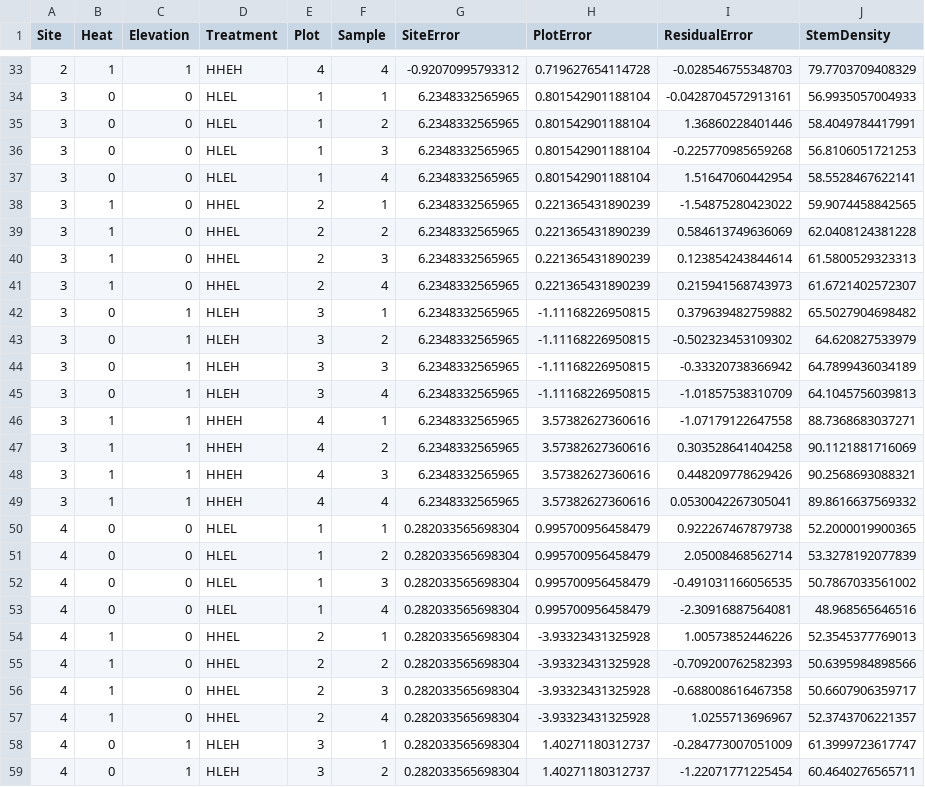
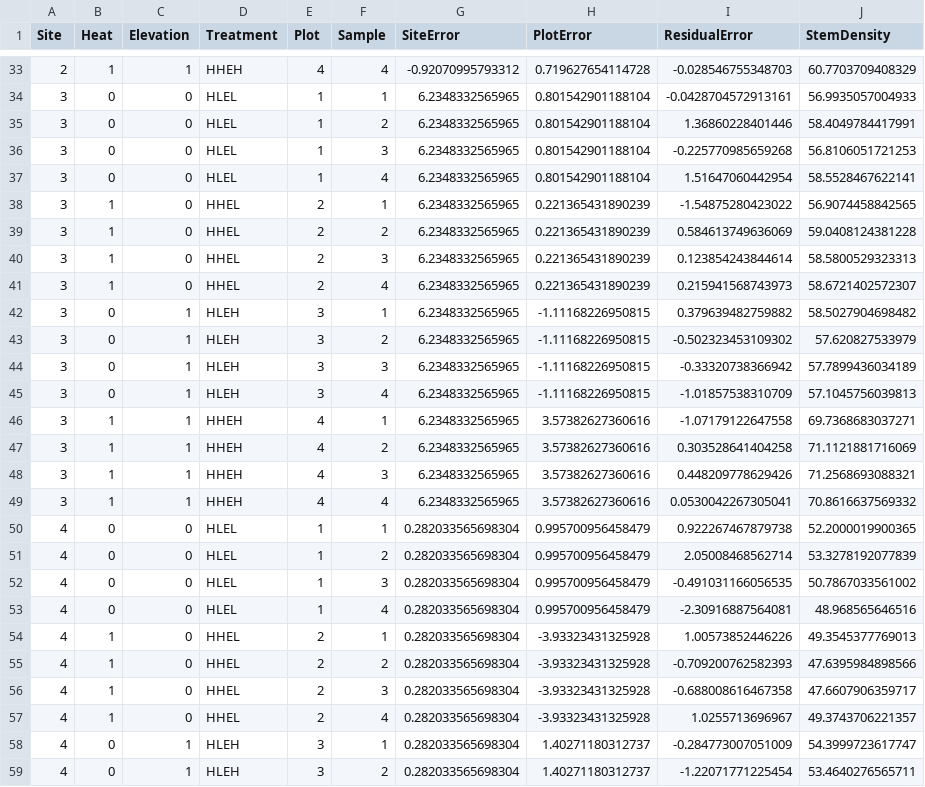
Before and after one commit to brianfolt/NRES_710, a CSV file: exercise_7_dataset1.csv, drawn as a sheet; only a part is shown, gaps mark what is left out; the diff covers the shown part only.

```diff
--- a/exercise_7_dataset1.csv
+++ b/exercise_7_dataset1.csv
@@ -33,2 +33,2 @@
-2,1,1,"HHEH",4,4,-0.92070995793312,0.719627654114728,-0.028546755348703,79.7703709408329
+2,1,1,"HHEH",4,4,-0.92070995793312,0.719627654114728,-0.028546755348703,60.7703709408329
 3,0,0,"HLEL",1,1,6.2348332565965,0.801542901188104,-0.0428704572913161,56.9935057004933
@@ -37,14 +37,14 @@
 3,0,0,"HLEL",1,4,6.2348332565965,0.801542901188104,1.51647060442954,58.5528467622141
-3,1,0,"HHEL",2,1,6.2348332565965,0.221365431890239,-1.54875280423022,59.9074458842565
-3,1,0,"HHEL",2,2,6.2348332565965,0.221365431890239,0.584613749636069,62.0408124381228
-3,1,0,"HHEL",2,3,6.2348332565965,0.221365431890239,0.123854243844614,61.5800529323313
-3,1,0,"HHEL",2,4,6.2348332565965,0.221365431890239,0.215941568743973,61.6721402572307
-3,0,1,"HLEH",3,1,6.2348332565965,-1.11168226950815,0.379639482759882,65.5027904698482
-3,0,1,"HLEH",3,2,6.2348332565965,-1.11168226950815,-0.502323453109302,64.620827533979
-3,0,1,"HLEH",3,3,6.2348332565965,-1.11168226950815,-0.33320738366942,64.7899436034189
-3,0,1,"HLEH",3,4,6.2348332565965,-1.11168226950815,-1.01857538310709,64.1045756039813
-3,1,1,"HHEH",4,1,6.2348332565965,3.57382627360616,-1.07179122647558,88.7368683037271
-3,1,1,"HHEH",4,2,6.2348332565965,3.57382627360616,0.303528641404258,90.1121881716069
-3,1,1,"HHEH",4,3,6.2348332565965,3.57382627360616,0.448209778629426,90.2568693088321
-3,1,1,"HHEH",4,4,6.2348332565965,3.57382627360616,0.0530042267305041,89.8616637569332
+3,1,0,"HHEL",2,1,6.2348332565965,0.221365431890239,-1.54875280423022,56.9074458842565
+3,1,0,"HHEL",2,2,6.2348332565965,0.221365431890239,0.584613749636069,59.0408124381228
+3,1,0,"HHEL",2,3,6.2348332565965,0.221365431890239,0.123854243844614,58.5800529323313
+3,1,0,"HHEL",2,4,6.2348332565965,0.221365431890239,0.215941568743973,58.6721402572307
+3,0,1,"HLEH",3,1,6.2348332565965,-1.11168226950815,0.379639482759882,58.5027904698482
+3,0,1,"HLEH",3,2,6.2348332565965,-1.11168226950815,-0.502323453109302,57.620827533979
+3,0,1,"HLEH",3,3,6.2348332565965,-1.11168226950815,-0.33320738366942,57.7899436034189
+3,0,1,"HLEH",3,4,6.2348332565965,-1.11168226950815,-1.01857538310709,57.1045756039813
+3,1,1,"HHEH",4,1,6.2348332565965,3.57382627360616,-1.07179122647558,69.7368683037271
+3,1,1,"HHEH",4,2,6.2348332565965,3.57382627360616,0.303528641404258,71.1121881716069
+3,1,1,"HHEH",4,3,6.2348332565965,3.57382627360616,0.448209778629426,71.2568693088321
+3,1,1,"HHEH",4,4,6.2348332565965,3.57382627360616,0.0530042267305041,70.8616637569332
 4,0,0,"HLEL",1,1,0.282033565698304,0.995700956458479,0.922267467879738,52.2000019900365
@@ -53,7 +53,7 @@
 4,0,0,"HLEL",1,4,0.282033565698304,0.995700956458479,-2.30916887564081,48.968565646516
-4,1,0,"HHEL",2,1,0.282033565698304,-3.93323431325928,1.00573852446226,52.3545377769013
-4,1,0,"HHEL",2,2,0.282033565698304,-3.93323431325928,-0.709200762582393,50.6395984898566
-4,1,0,"HHEL",2,3,0.282033565698304,-3.93323431325928,-0.688008616467358,50.6607906359717
-4,1,0,"HHEL",2,4,0.282033565698304,-3.93323431325928,1.0255713696967,52.3743706221357
-4,0,1,"HLEH",3,1,0.282033565698304,1.40271180312737,-0.284773007051009,61.3999723617747
-4,0,1,"HLEH",3,2,0.282033565698304,1.40271180312737,-1.22071771225454,60.4640276565711
+4,1,0,"HHEL",2,1,0.282033565698304,-3.93323431325928,1.00573852446226,49.3545377769013
+4,1,0,"HHEL",2,2,0.282033565698304,-3.93323431325928,-0.709200762582393,47.6395984898566
+4,1,0,"HHEL",2,3,0.282033565698304,-3.93323431325928,-0.688008616467358,47.6607906359717
+4,1,0,"HHEL",2,4,0.282033565698304,-3.93323431325928,1.0255713696967,49.3743706221357
+4,0,1,"HLEH",3,1,0.282033565698304,1.40271180312737,-0.284773007051009,54.3999723617747
+4,0,1,"HLEH",3,2,0.282033565698304,1.40271180312737,-1.22071771225454,53.4640276565711
```
Also changed, not shown: 29 edited cells elsewhere in this file, 9 other files.
